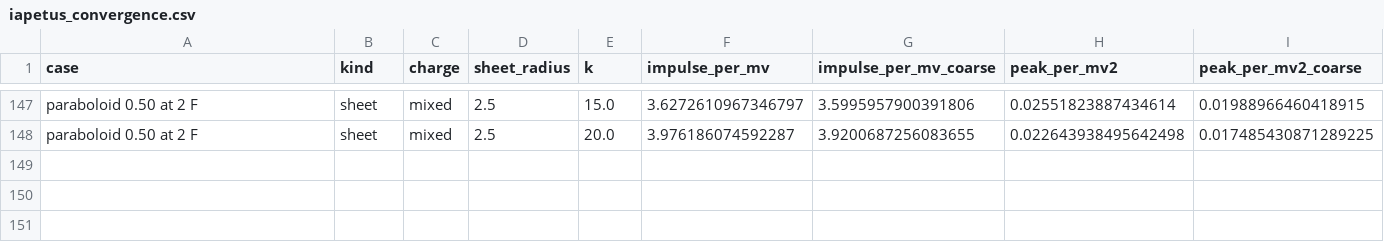
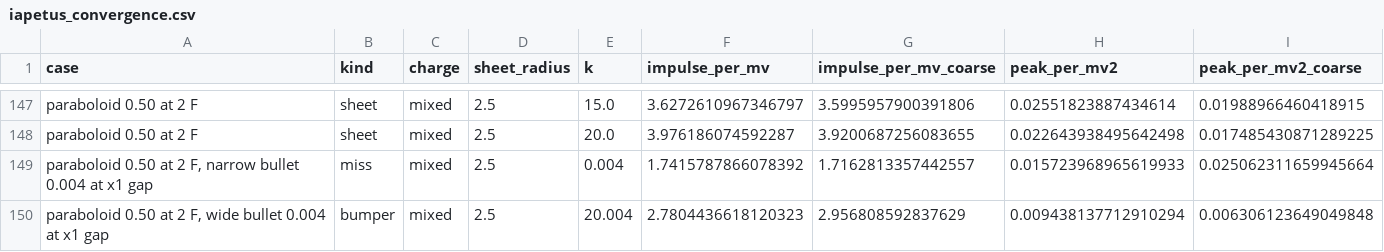
Before and after one commit to katzseth22202/puffsat_impact_simulation, a CSV file: data/results/xray_collision/iapetus_convergence.csv, drawn as a sheet; only a part is shown, gaps mark what is left out; the diff names each change by its address in the sheet, - before the commit and + after, or states it on an @@ line.

```diff
--- a/data/results/xray_collision/iapetus_convergence.csv
+++ b/data/results/xray_collision/iapetus_convergence.csv
+row 149: paraboloid 0.50 at 2 F, narrow bullet 0.004 at x1 gap | miss | mixed | 2.5 | 0.004 | 1.7415787866078392 | 1.7162813357442557 | 0.015723968965619933 | 0.025062311659945664
+row 150: paraboloid 0.50 at 2 F, wide bullet 0.004 at x1 gap | bumper | mixed | 2.5 | 20.004 | 2.7804436618120323 | 2.956808592837629 | 0.009438137712910294 | 0.006306123649049848
```
Also changed, not shown: data/results/xray_collision/iapetus_erosion.csv, data/results/xray_collision/iapetus_miss.csv, 6 other files.
